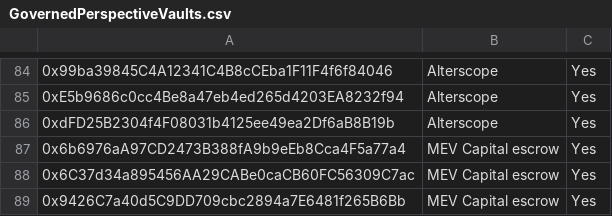
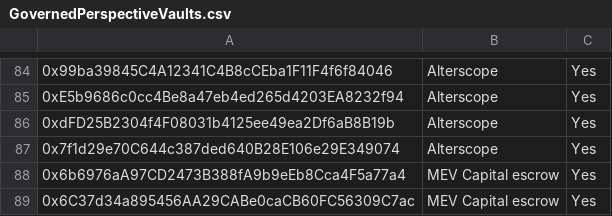
Before and after one commit to euler-xyz/evk-periphery, a CSV file: script/production/mainnet/governedPerspectiveVaults/GovernedPerspectiveVaults.csv, drawn as a sheet; only a part is shown, gaps mark what is left out; the shorter side is filled out with more unchanged rows; the diff names each change by its address in the sheet, - before the commit and + after, or states it on an @@ line.

Commit message:
whitelist RLP vault

```diff
--- a/script/production/mainnet/governedPerspectiveVaults/GovernedPerspectiveVaults.csv
+++ b/script/production/mainnet/governedPerspectiveVaults/GovernedPerspectiveVaults.csv
+row 87: 0x7f1d29e70C644c387ded640B28E106e29E349074 | Alterscope | Yes
```
